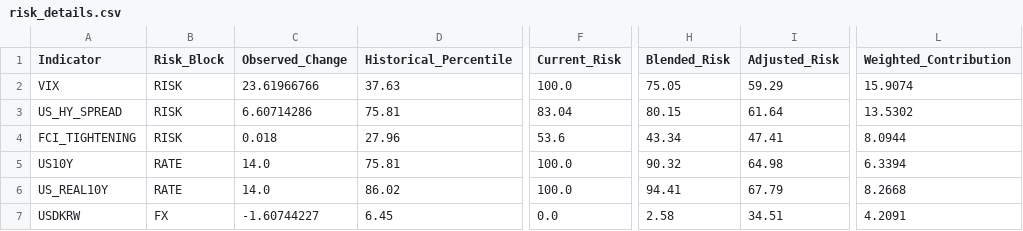
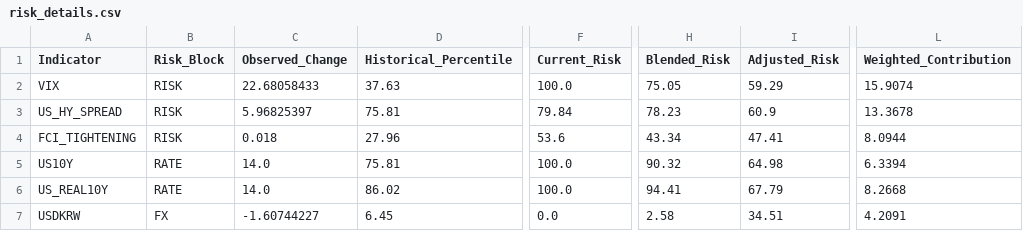
Before and after one commit to mia2628/portfolio_intelligence, a CSV file: outputs/step05/risk_details.csv, drawn as a sheet; only a part is shown, gaps mark what is left out; the diff names each change by its address in the sheet, - before the commit and + after, or states it on an @@ line.

```diff
--- a/outputs/step05/risk_details.csv
+++ b/outputs/step05/risk_details.csv
-C2 (Observed_Change): 23.61966766
+C2 (Observed_Change): 22.68058433
-C3 (Observed_Change): 6.60714286
+C3 (Observed_Change): 5.96825397
-F3 (Current_Risk): 83.04
+F3 (Current_Risk): 79.84
-H3 (Blended_Risk): 80.15
+H3 (Blended_Risk): 78.23
-I3 (Adjusted_Risk): 61.64
+I3 (Adjusted_Risk): 60.9
-L3 (Weighted_Contribution): 13.5302
+L3 (Weighted_Contribution): 13.3678
```
Also changed, not shown: data/historical/historical_data.csv, data/step03_results.csv, 14 other files.
